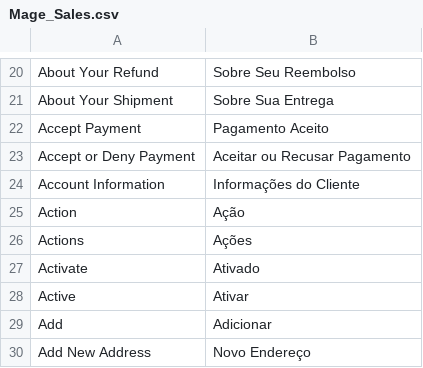
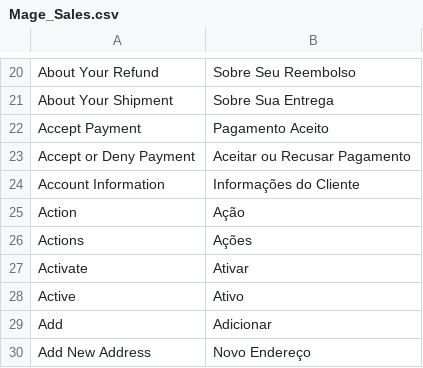
Before and after one commit to mariosam/Traducao-PT-BR-Magento-1.9.x, a CSV file: pt_BR/Mage_Sales.csv, drawn as a sheet; only a part is shown, gaps mark what is left out.

```diff
--- a/pt_BR/Mage_Sales.csv
+++ b/pt_BR/Mage_Sales.csv
@@ -26,4 +26,4 @@
 "Actions","Ações"
-"Activate","Ativado"
-"Active","Ativar"
+"Activate","Ativar"
+"Active","Ativo"
 "Add","Adicionar"
```
Also changed, not shown: pt_BR/Mage_AdminNotification.csv, pt_BR/Mage_Adminhtml.csv, 1 other file.
